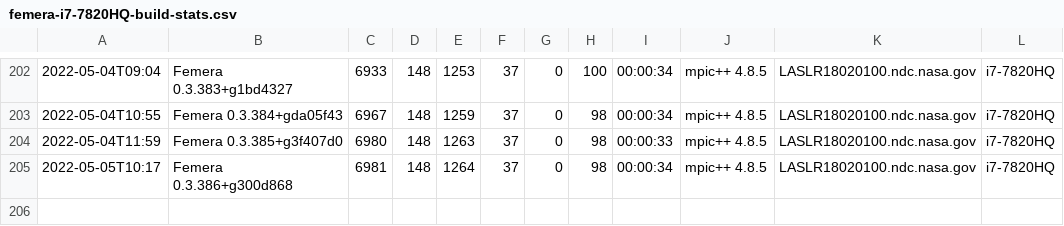
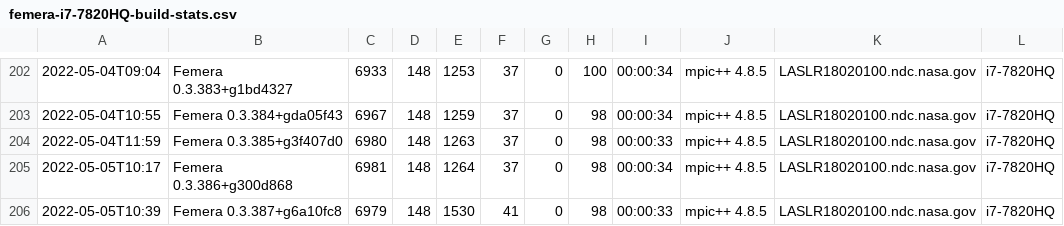
Before and after one commit to waggyz/femera-mini-app, a CSV file: data/src/femera-i7-7820HQ-build-stats.csv, drawn as a sheet; only a part is shown, gaps mark what is left out; the diff names each change by its address in the sheet, - before the commit and + after, or states it on an @@ line.

```diff
--- a/data/src/femera-i7-7820HQ-build-stats.csv
+++ b/data/src/femera-i7-7820HQ-build-stats.csv
+row 206: 2022-05-05T10:39 | Femera 0.3.387+g6a10fc8 | 6979 | 148 | 1530 | 41 | 0 | 98 | 00:00:33 | mpic++ 4.8.5 | LASLR18020100.ndc.nasa.gov | i7-7820HQ
```
Also changed, not shown: 2 other files.
